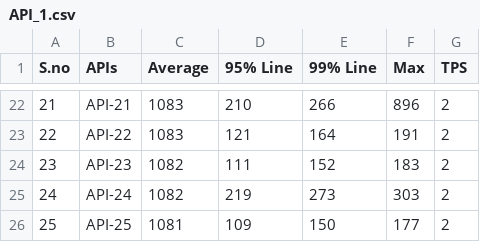
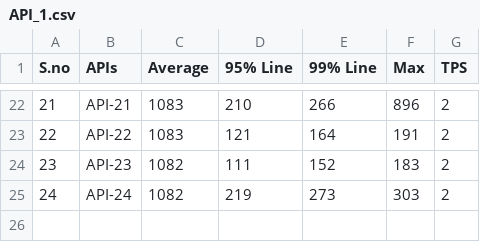
Before and after one commit to sk07-hash/rh-performance-dashboard, a CSV file: perf-dashboard/reports/API_1.csv, drawn as a sheet; only a part is shown, gaps mark what is left out; the diff names each change by its address in the sheet, - before the commit and + after, or states it on an @@ line.

Commit message:
Update API_1.csv

```diff
--- a/perf-dashboard/reports/API_1.csv
+++ b/perf-dashboard/reports/API_1.csv
-row 26: 25 | API-25 | 1081 | 109 | 150 | 177 | 2
```
